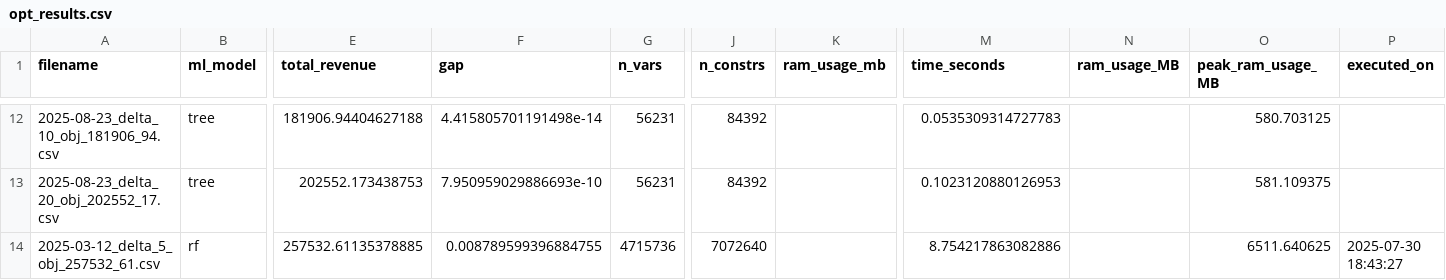
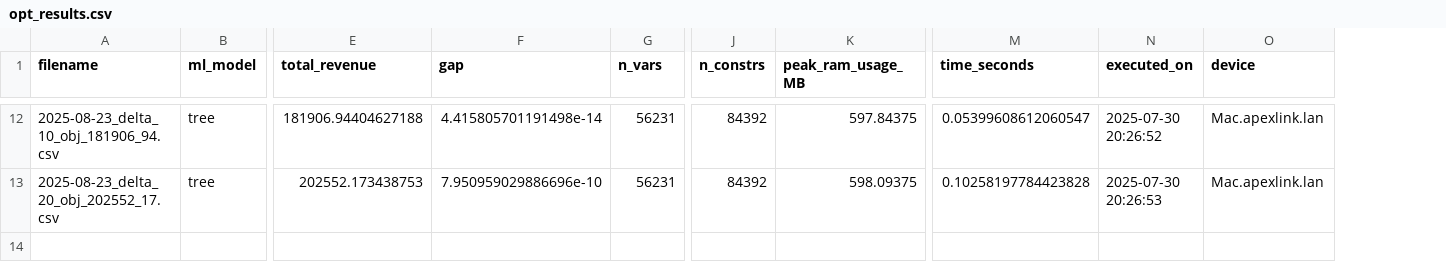
Before and after one commit to JoseAngelMartinB/DCL-train-market, a CSV file: ConstraintLearning/Model_1/opt_results.csv, drawn as a sheet; only a part is shown, gaps mark what is left out; removed rows and columns are numbered as before the commit, all else as after; rows hold the shown columns only; the diff covers the shown part only; the diff names each change by its address in the sheet, - before the commit and + after, or states it on an @@ line.

Commit message:
Add device column to opt_results

```diff
--- a/ConstraintLearning/Model_1/opt_results.csv
+++ b/ConstraintLearning/Model_1/opt_results.csv
-column K (ram_usage_mb), empty
+column K (peak_ram_usage_MB), rows 12-13: 597.84375 | 598.09375
-column N (ram_usage_MB), empty
-column O (peak_ram_usage_MB), rows 12-13: 580.703125 | 581.109375
+column O (device), rows 12-13: Mac.apexlink.lan | Mac.apexlink.lan
-M12 (time_seconds): 0.0535309314727783
+M12 (time_seconds): 0.05399608612060547
-N12 (executed_on): (empty)
+N12 (executed_on): 2025-07-30 20:26:52
-F13 (gap): 7.950959029886693e-10
+F13 (gap): 7.950959029886696e-10
-M13 (time_seconds): 0.1023120880126953
+M13 (time_seconds): 0.10258197784423828
-N13 (executed_on): (empty)
+N13 (executed_on): 2025-07-30 20:26:53
-row 14: 2025-03-12_delta_5_obj_257532_61.csv | rf | 257532.61135378885 | 0.008789599396884755 | 4715736 | 7072640 |  | 8.754217863082886 |  | 6511.640625 | 2025-07-30 18:43:27
```
Also changed, not shown: 26 edited cells elsewhere in this file, 4 other files.
